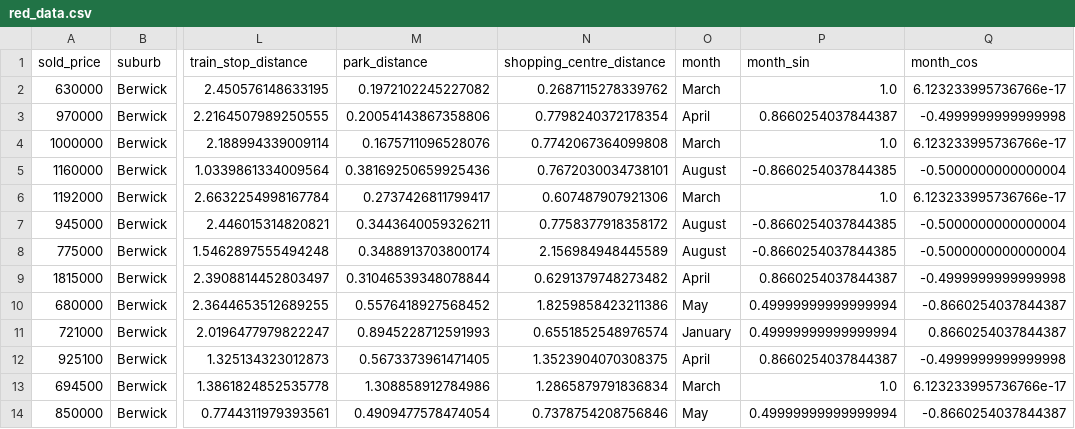
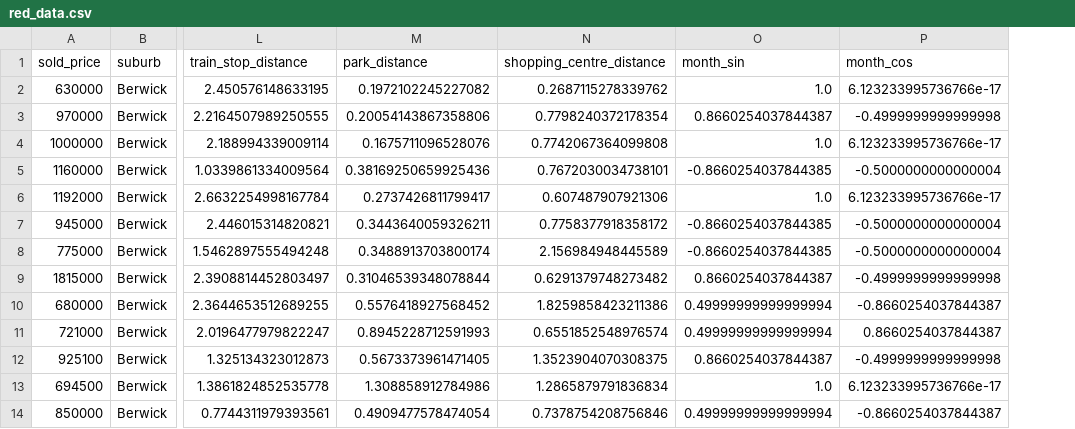
Before and after one commit to dwstephens/SIT720-T8_2D, a CSV file: red_data.csv, drawn as a sheet; only a part is shown, gaps mark what is left out; the diff names each change by its address in the sheet, - before the commit and + after, or states it on an @@ line.

Commit message:
Update the data file

```diff
--- a/red_data.csv
+++ b/red_data.csv
-column O (month), rows 2-14: March | April | March | August | March | August | August | April | May | January | April | March | May
```
